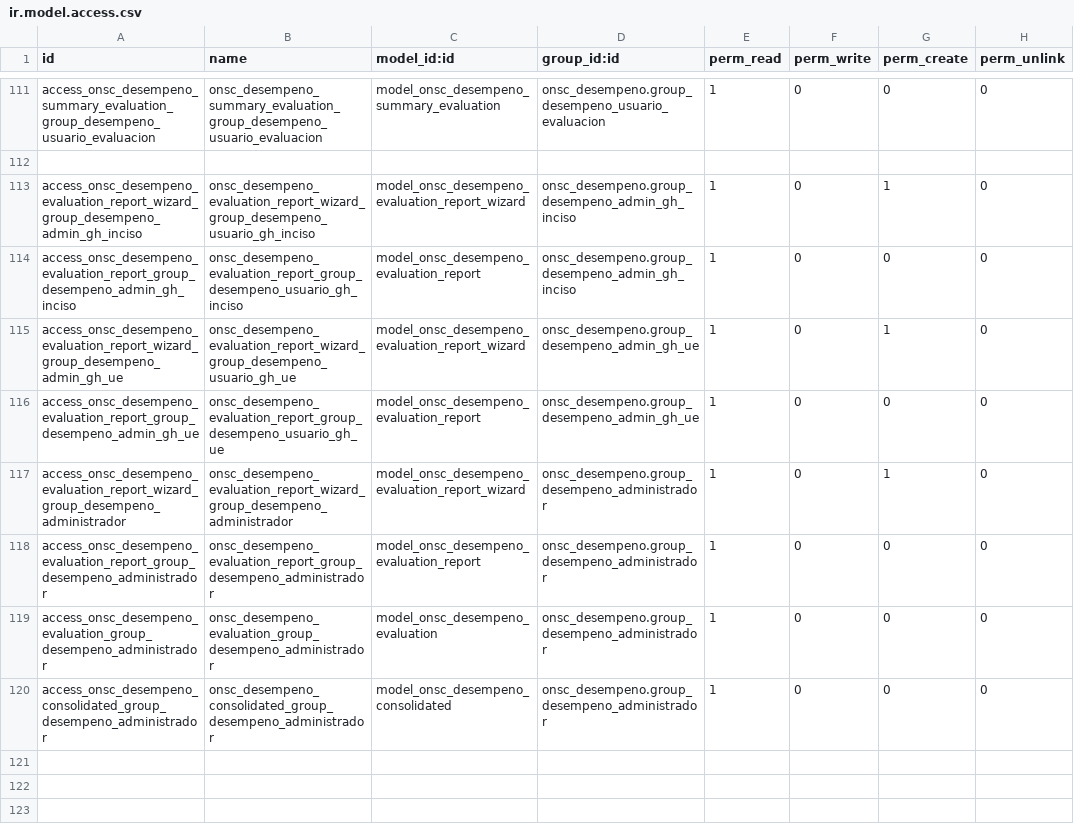
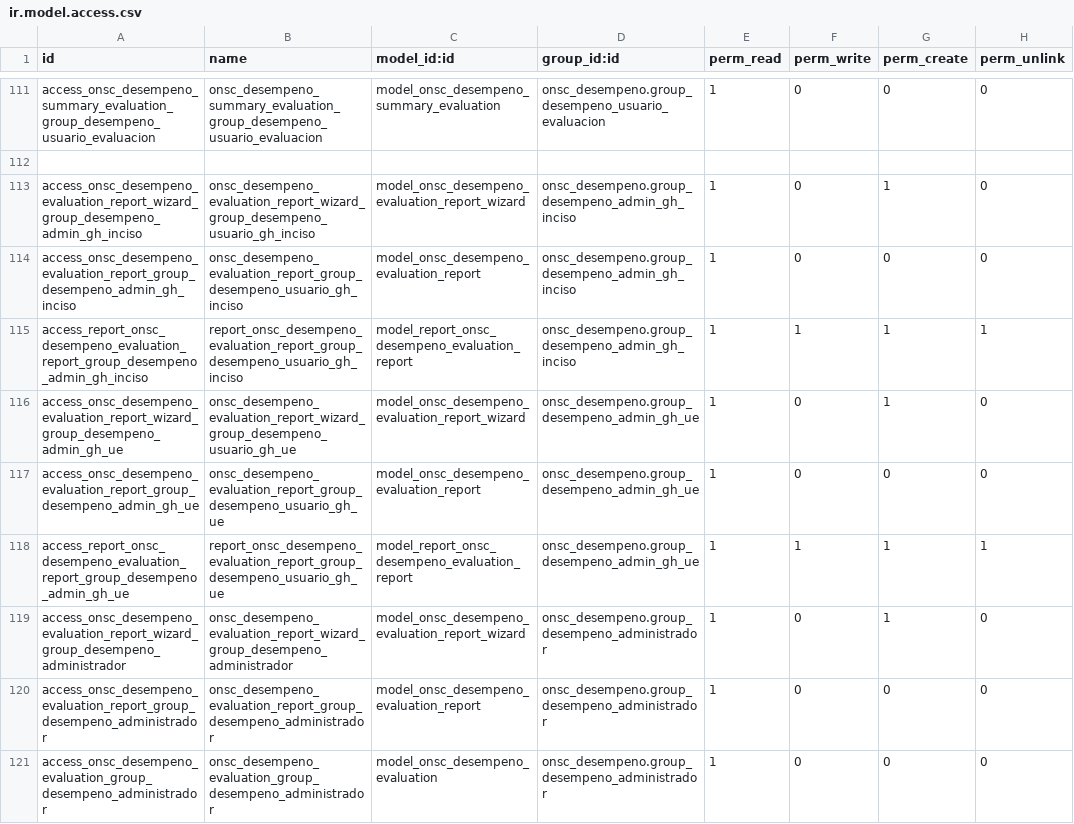
Before and after one commit to AtelUruguay/ONSC, a CSV file: onsc_desempeno/security/ir.model.access.csv, drawn as a sheet; only a part is shown, gaps mark what is left out; the shorter side is filled out with more unchanged rows.

```diff
--- a/onsc_desempeno/security/ir.model.access.csv
+++ b/onsc_desempeno/security/ir.model.access.csv
@@ -114,4 +114,6 @@ access_onsc_desempeno_evaluation_report_wizard_group_desempeno_admin_gh_inciso,o
 access_onsc_desempeno_evaluation_report_group_desempeno_admin_gh_inciso,onsc_desempeno_evaluation_report_group_desempeno_usuario_gh_inciso,model_onsc_desempeno_evaluation_report,onsc_desempeno.group_desempeno_admin_gh_inciso,1,0,0,0
+access_report_onsc_desempeno_evaluation_report_group_desempeno_admin_gh_inciso,report_onsc_desempeno_evaluation_report_group_desempeno_usuario_gh_inciso,model_report_onsc_desempeno_evaluation_report,onsc_desempeno.group_desempeno_admin_gh_inciso,1,1,1,1
 access_onsc_desempeno_evaluation_report_wizard_group_desempeno_admin_gh_ue,onsc_desempeno_evaluation_report_wizard_group_desempeno_usuario_gh_ue,model_onsc_desempeno_evaluation_report_wizard,onsc_desempeno.group_desempeno_admin_gh_ue,1,0,1,0
 access_onsc_desempeno_evaluation_report_group_desempeno_admin_gh_ue,onsc_desempeno_evaluation_report_group_desempeno_usuario_gh_ue,model_onsc_desempeno_evaluation_report,onsc_desempeno.group_desempeno_admin_gh_ue,1,0,0,0
+access_report_onsc_desempeno_evaluation_report_group_desempeno_admin_gh_ue,report_onsc_desempeno_evaluation_report_group_desempeno_usuario_gh_ue,model_report_onsc_desempeno_evaluation_report,onsc_desempeno.group_desempeno_admin_gh_ue,1,1,1,1
 access_onsc_desempeno_evaluation_report_wizard_group_desempeno_administrador,onsc_desempeno_evaluation_report_wizard_group_desempeno_administrador,model_onsc_desempeno_evaluation_report_wizard,onsc_desempeno.group_desempeno_administrador,1,0,1,0
```
Also changed, not shown: 2 other files.
